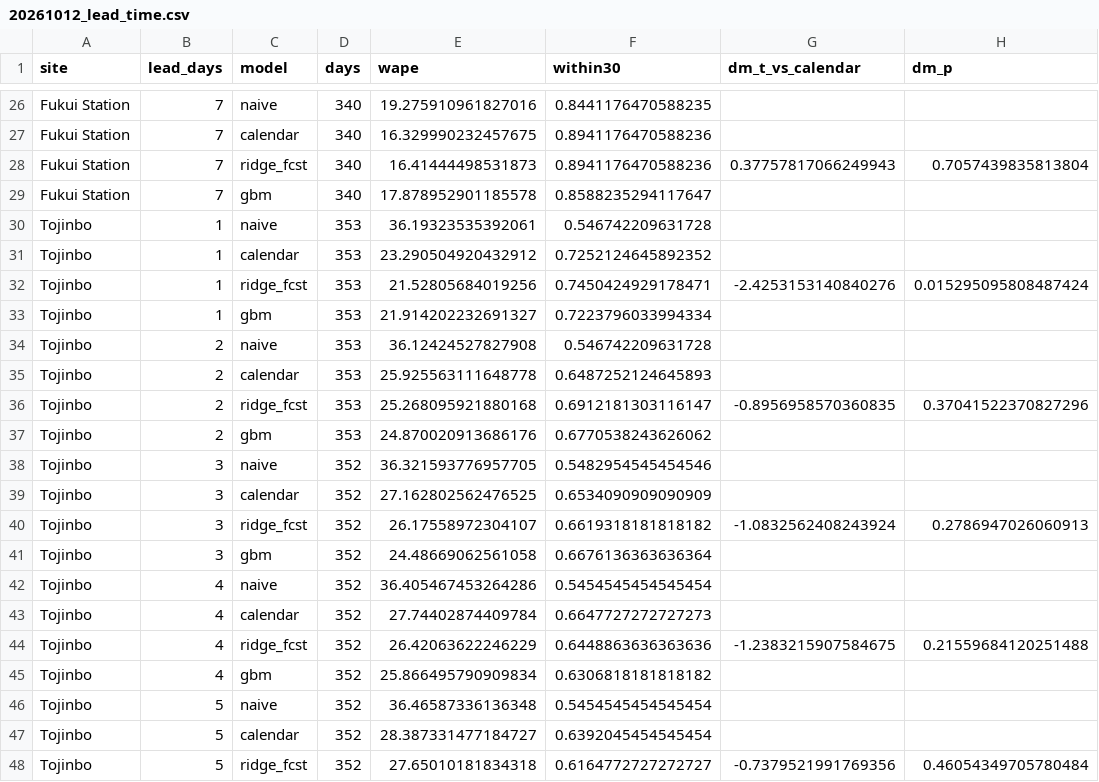
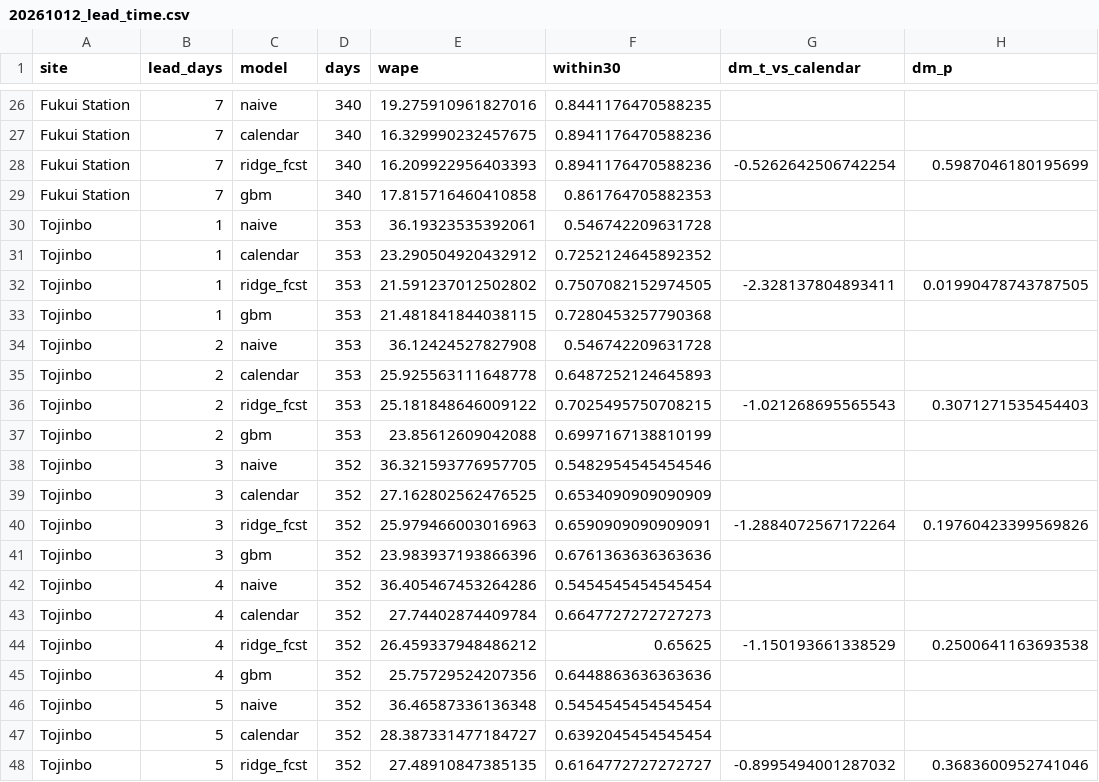
Before and after one commit to amilkh/icaisc-camera-scans, a CSV file: out/20261012_lead_time.csv, drawn as a sheet; only a part is shown, gaps mark what is left out; the diff covers the shown part only.

```diff
--- a/out/20261012_lead_time.csv
+++ b/out/20261012_lead_time.csv
@@ -27,22 +27,22 @@ Fukui Station,7,naive,340,19.275910961827016,0.8441176470588235,,
 Fukui Station,7,calendar,340,16.329990232457675,0.8941176470588236,,
-Fukui Station,7,ridge_fcst,340,16.41444498531873,0.8941176470588236,0.37757817066249943,0.7057439835813804
-Fukui Station,7,gbm,340,17.878952901185578,0.8588235294117647,,
+Fukui Station,7,ridge_fcst,340,16.209922956403393,0.8941176470588236,-0.5262642506742254,0.5987046180195699
+Fukui Station,7,gbm,340,17.815716460410858,0.861764705882353,,
 Tojinbo,1,naive,353,36.19323535392061,0.546742209631728,,
 Tojinbo,1,calendar,353,23.290504920432912,0.7252124645892352,,
-Tojinbo,1,ridge_fcst,353,21.52805684019256,0.7450424929178471,-2.4253153140840276,0.015295095808487424
-Tojinbo,1,gbm,353,21.914202232691327,0.7223796033994334,,
+Tojinbo,1,ridge_fcst,353,21.591237012502802,0.7507082152974505,-2.328137804893411,0.01990478743787505
+Tojinbo,1,gbm,353,21.481841844038115,0.7280453257790368,,
 Tojinbo,2,naive,353,36.12424527827908,0.546742209631728,,
 Tojinbo,2,calendar,353,25.925563111648778,0.6487252124645893,,
-Tojinbo,2,ridge_fcst,353,25.268095921880168,0.6912181303116147,-0.8956958570360835,0.37041522370827296
-Tojinbo,2,gbm,353,24.870020913686176,0.6770538243626062,,
+Tojinbo,2,ridge_fcst,353,25.181848646009122,0.7025495750708215,-1.021268695565543,0.3071271535454403
+Tojinbo,2,gbm,353,23.85612609042088,0.6997167138810199,,
 Tojinbo,3,naive,352,36.321593776957705,0.5482954545454546,,
 Tojinbo,3,calendar,352,27.162802562476525,0.6534090909090909,,
-Tojinbo,3,ridge_fcst,352,26.17558972304107,0.6619318181818182,-1.0832562408243924,0.2786947026060913
-Tojinbo,3,gbm,352,24.48669062561058,0.6676136363636364,,
+Tojinbo,3,ridge_fcst,352,25.979466003016963,0.6590909090909091,-1.2884072567172264,0.19760423399569826
+Tojinbo,3,gbm,352,23.983937193866396,0.6761363636363636,,
 Tojinbo,4,naive,352,36.405467453264286,0.5454545454545454,,
 Tojinbo,4,calendar,352,27.74402874409784,0.6647727272727273,,
-Tojinbo,4,ridge_fcst,352,26.42063622246229,0.6448863636363636,-1.2383215907584675,0.21559684120251488
-Tojinbo,4,gbm,352,25.866495790909834,0.6306818181818182,,
+Tojinbo,4,ridge_fcst,352,26.459337948486212,0.65625,-1.150193661338529,0.2500641163693538
+Tojinbo,4,gbm,352,25.75729524207356,0.6448863636363636,,
 Tojinbo,5,naive,352,36.46587336136348,0.5454545454545454,,
 Tojinbo,5,calendar,352,28.387331477184727,0.6392045454545454,,
-Tojinbo,5,ridge_fcst,352,27.65010181834318,0.6164772727272727,-0.7379521991769356,0.46054349705780484
+Tojinbo,5,ridge_fcst,352,27.48910847385135,0.6164772727272727,-0.8995494001287032,0.3683600952741046
```
Also changed, not shown: 86 edited cells elsewhere in this file, out/20261013_busy_definitions.csv, 5 other files.
